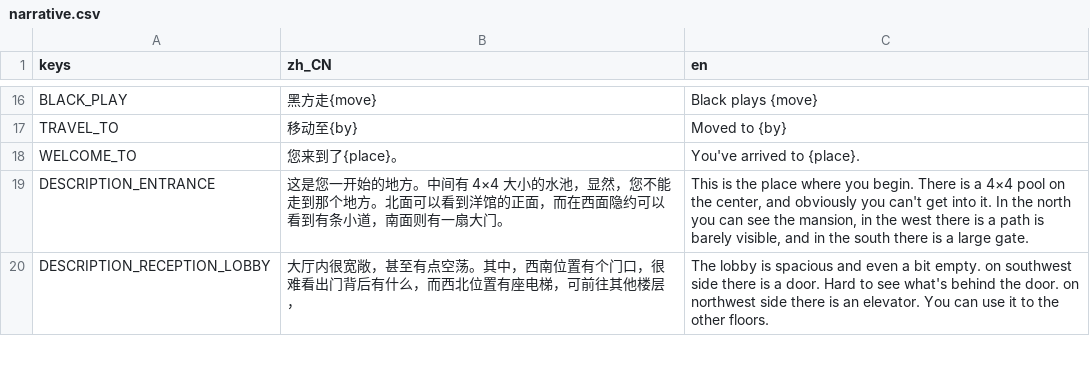
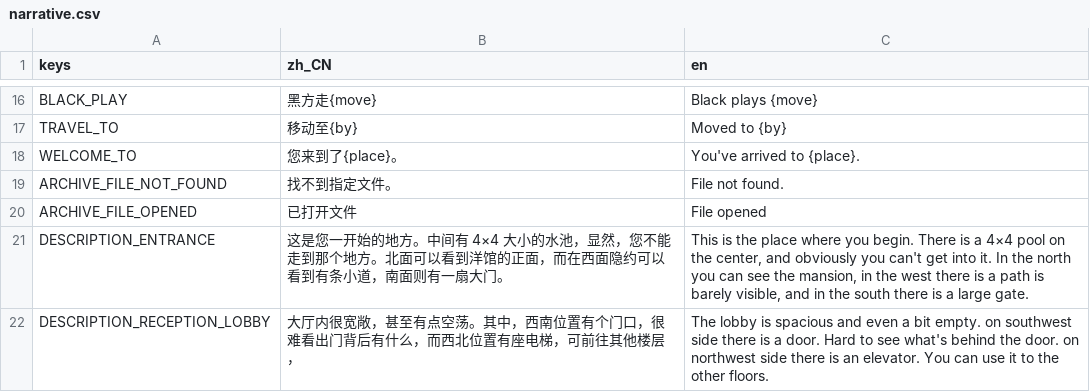
Before and after one commit to godothub/siamese_chess, a CSV file: assets/text/narrative.csv, drawn as a sheet; only a part is shown, gaps mark what is left out; the diff names each change by its address in the sheet, - before the commit and + after, or states it on an @@ line.

```diff
--- a/assets/text/narrative.csv
+++ b/assets/text/narrative.csv
+row 19: ARCHIVE_FILE_NOT_FOUND | 找不到指定文件。 | File not found.
+row 20: ARCHIVE_FILE_OPENED | 已打开文件 | File opened
```
Also changed, not shown: assets/text/document.csv, 8 other files.
